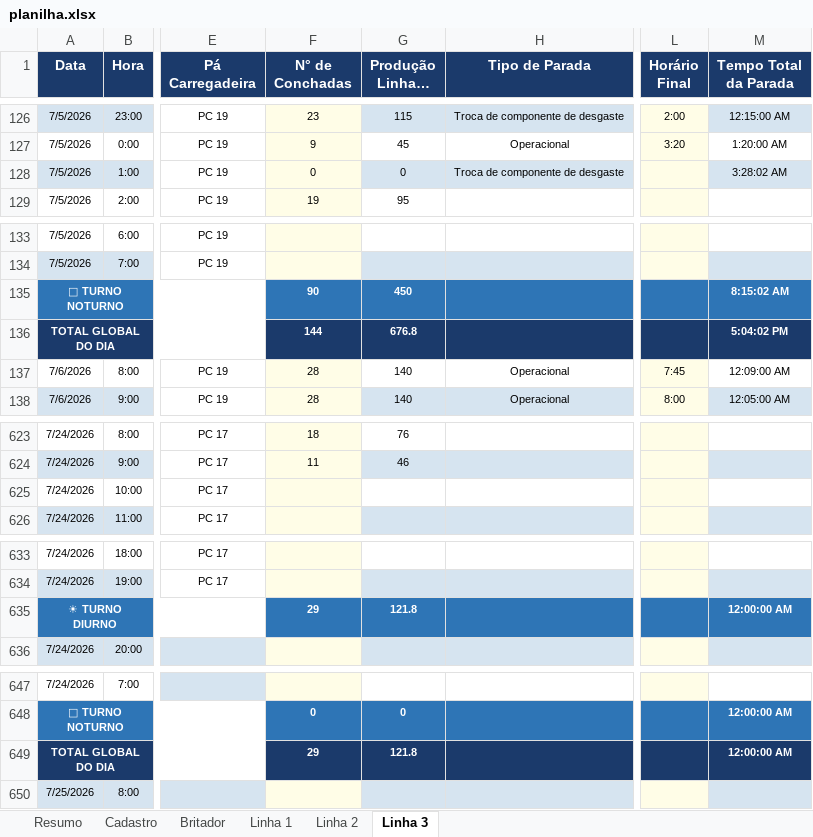
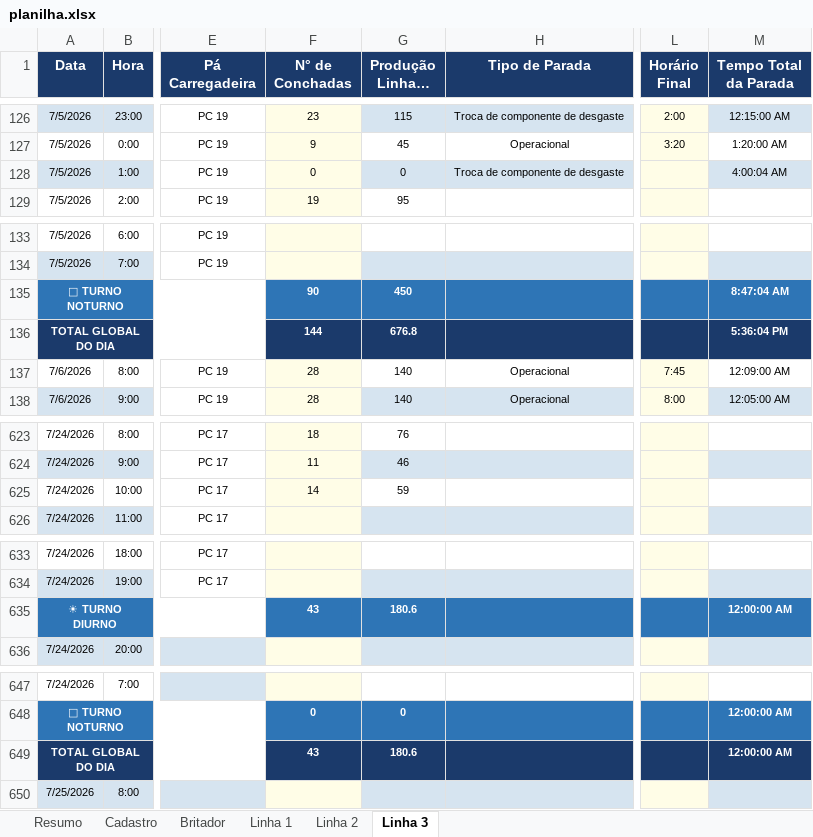
Before and after one commit to Plenz-code/BI-IMPACTANTES-PLANTA, an Excel workbook: planilha.xlsx, sheet Linha 3, drawn as a sheet; only a part is shown, gaps mark what is left out; long unchanged cells end in …; values as stored, in another font and other column widths than the file's, no borders; the diff names each change by its address in the sheet, - before the commit and + after, or states it on an @@ line.

```diff
--- a/planilha.xlsx (sheet Linha 3)
+++ b/planilha.xlsx (sheet Linha 3)
-M128 (Tempo Total da Parada): 3:28:02 AM
+M128 (Tempo Total da Parada): 4:00:04 AM
-M135 (Tempo Total da Parada): 8:15:02 AM
+M135 (Tempo Total da Parada): 8:47:04 AM
-M136 (Tempo Total da Parada): 5:04:02 PM
+M136 (Tempo Total da Parada): 5:36:04 PM
-F625 (N° de Conchadas): (empty)
+F625 (N° de Conchadas): 14
-G625 (Produção Linha 3 (Hora a Hora)): (empty)
+G625 (Produção Linha 3 (Hora a Hora)): 59
-F635 (N° de Conchadas): 29
+F635 (N° de Conchadas): 43
-G635 (Produção Linha 3 (Hora a Hora)): 121.8
+G635 (Produção Linha 3 (Hora a Hora)): 180.6
-F649 (N° de Conchadas): 29
+F649 (N° de Conchadas): 43
-G649 (Produção Linha 3 (Hora a Hora)): 121.8
+G649 (Produção Linha 3 (Hora a Hora)): 180.6
```
Also changed, not shown: sheet Linha 1, sheet Linha 2.
